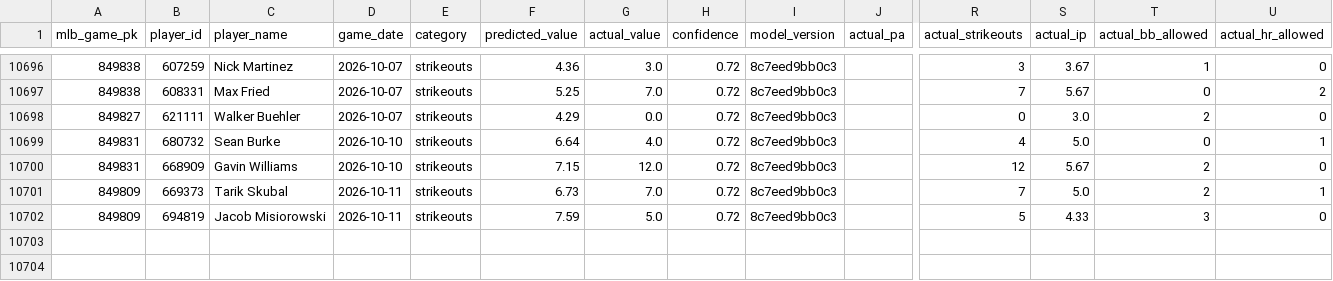
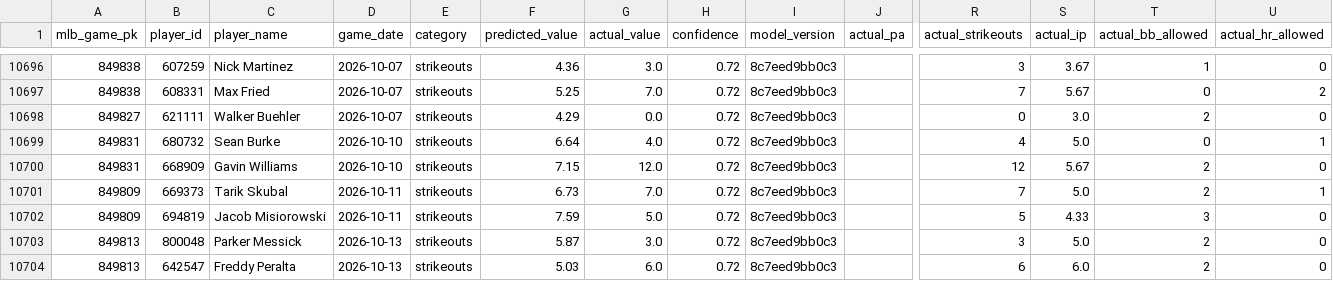
Before and after one commit to NickNicky19/baseball-predictor, a CSV file: data/learning/prediction_outcomes.csv, drawn as a sheet; only a part is shown, gaps mark what is left out; rows hold the shown columns only; the diff names each change by its address in the sheet, - before the commit and + after, or states it on an @@ line.

```diff
--- a/data/learning/prediction_outcomes.csv
+++ b/data/learning/prediction_outcomes.csv
+row 10703: 849813 | 800048 | Parker Messick | 2026-10-13 | strikeouts | 5.87 | 3.0 | 0.72 | 8c7eed9bb0c3 |  | 3 | 5.0 | 2 | 0
+row 10704: 849813 | 642547 | Freddy Peralta | 2026-10-13 | strikeouts | 5.03 | 6.0 | 0.72 | 8c7eed9bb0c3 |  | 6 | 6.0 | 2 | 0
```
